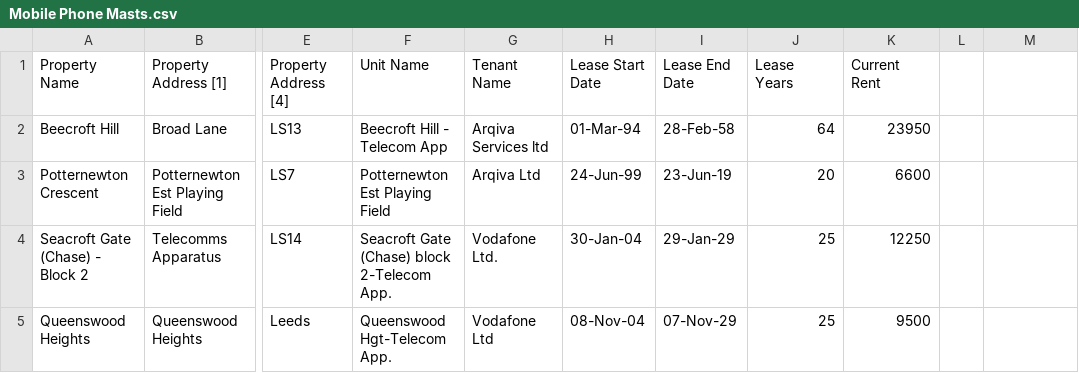
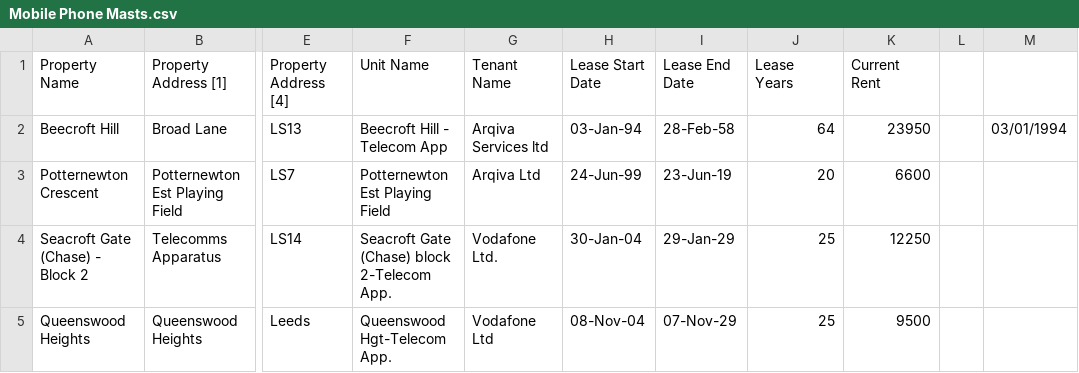
Before and after one commit to taiChantarungsee/masts, a CSV file: Mobile Phone Masts.csv, drawn as a sheet; only a part is shown, gaps mark what is left out; the diff names each change by its address in the sheet, - before the commit and + after, or states it on an @@ line.

```diff
--- a/Mobile Phone Masts.csv
+++ b/Mobile Phone Masts.csv
-H2 (Lease Start Date): 01-Mar-94
+H2 (Lease Start Date): 03-Jan-94
-M2: (empty)
+M2: 03/01/1994
```
Also changed, not shown: 12 other files.
